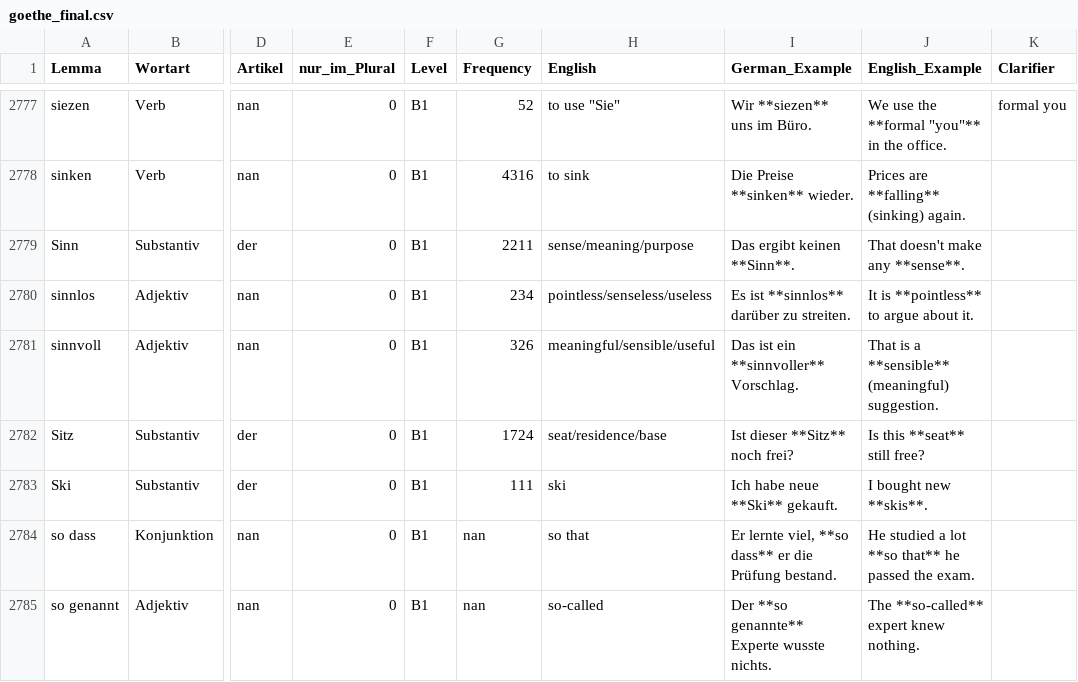
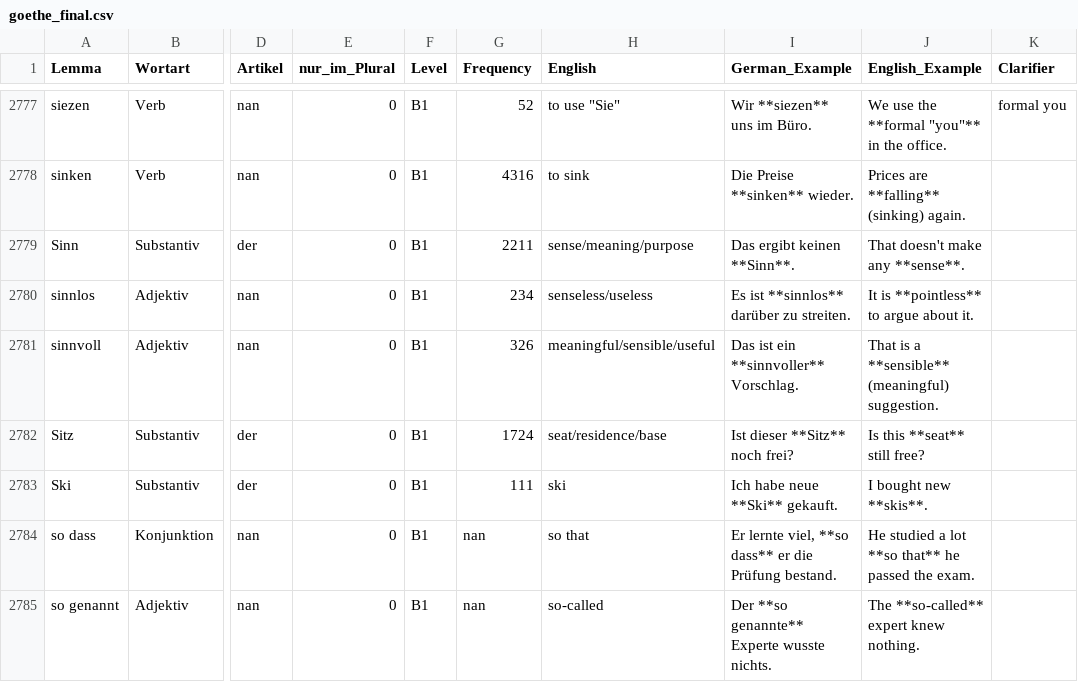
Before and after one commit to hieuristic/flashrecall, a CSV file: goethe_final.csv, drawn as a sheet; only a part is shown, gaps mark what is left out; the diff names each change by its address in the sheet, - before the commit and + after, or states it on an @@ line.

```diff
--- a/goethe_final.csv
+++ b/goethe_final.csv
-H2780 (English): pointless/senseless/useless
+H2780 (English): senseless/useless
```
Also changed, not shown: 1 other file.
